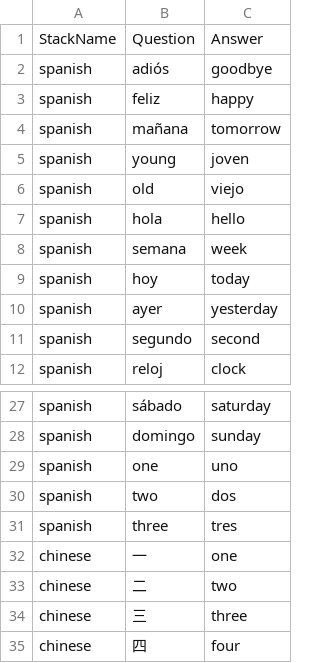
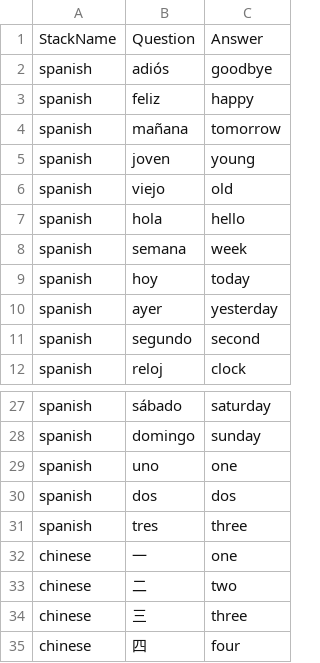
Before and after one commit to TheCSharpAcademy/CodeReviews.Console.Flashcards, a CSV file: FlashCards.ManuelE-Osorio/Flashcards/FlashCardsData.csv, drawn as a sheet; only a part is shown, gaps mark what is left out.

```diff
--- a/FlashCards.ManuelE-Osorio/Flashcards/FlashCardsData.csv
+++ b/FlashCards.ManuelE-Osorio/Flashcards/FlashCardsData.csv
@@ -4,4 +4,4 @@ spanish,feliz,happy
 spanish,mañana,tomorrow
-spanish,young,joven
-spanish,old,viejo
+spanish,joven,young
+spanish,viejo,old
 spanish,hola,hello
@@ -28,5 +28,5 @@ spanish,sábado,saturday
 spanish,domingo,sunday
-spanish,one,uno
-spanish,two,dos
-spanish,three,tres
+spanish,uno,one
+spanish,dos,dos
+spanish,tres,three
 chinese,一,one
```
Also changed, not shown: 11 other files.
